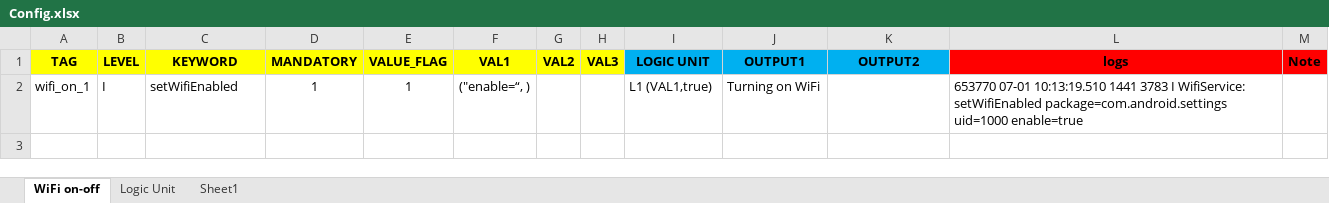
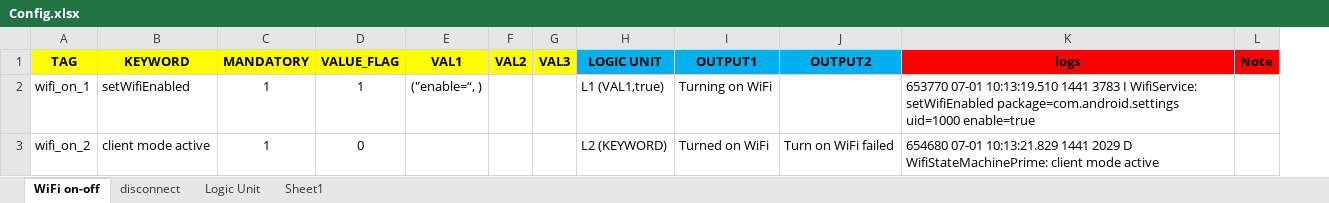
Before and after one commit to cyhurui/test, an Excel workbook: config/Config.xlsx, sheet WiFi on-off, drawn as a sheet; only a part is shown; values as stored, in another font and other column widths than the file's, no borders; removed rows and columns are numbered as before the commit, all else as after; the diff covers the shown part only; the diff names each change by its address in the sheet, - before the commit and + after, or states it on an @@ line.

```diff
--- a/config/Config.xlsx (sheet WiFi on-off)
+++ b/config/Config.xlsx (sheet WiFi on-off)
+sheet tab: disconnect
-column B (LEVEL), row 2: I
+row 3: wifi_on_2 | client mode active | 1 | 0 |  |  |  | L2 (KEYWORD) | Turned on WiFi | Turn on WiFi failed | 654680 07-01 10:13:21.829 1441 2029 D WifiStateMachinePrime: client mode active
```
Also changed, not shown: 2 added rows elsewhere in this sheet, 7 other files.
